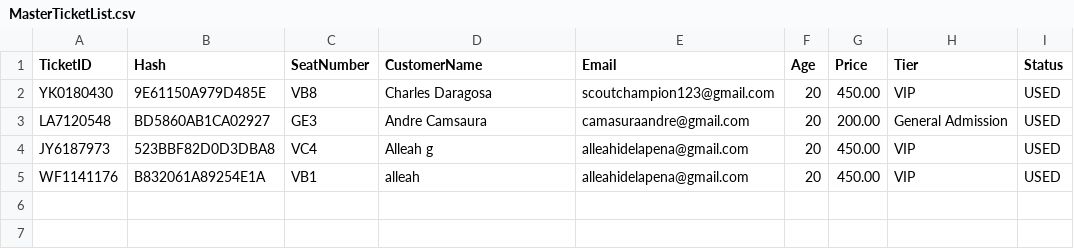
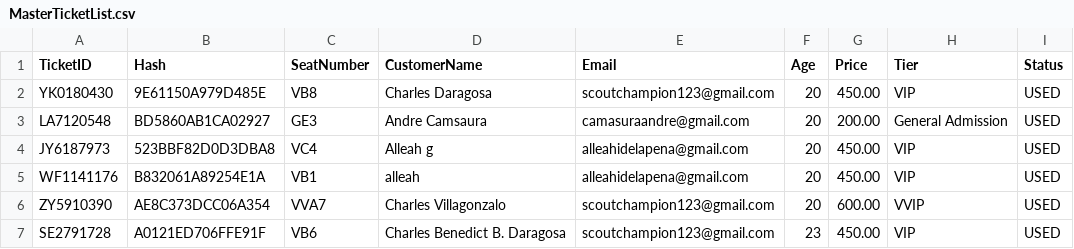
Before and after one commit to kworuu/concert-admission-system, a CSV file: MasterTicketList.csv, drawn as a sheet.

```diff
--- a/MasterTicketList.csv
+++ b/MasterTicketList.csv
@@ -5 +5,3 @@ JY6187973,523BBF82D0D3DBA8,VC4,Alleah g,alleahidelapena@gmail.com,20,450.00,VIP,
 WF1141176,B832061A89254E1A,VB1,alleah,alleahidelapena@gmail.com,20,450.00,VIP,USED
+ZY5910390,AE8C373DCC06A354,VVA7,Charles Villagonzalo,scoutchampion123@gmail.com,20,600.00,VVIP,USED
+SE2791728,A0121ED706FFE91F,VB6,Charles Benedict B. Daragosa,scoutchampion123@gmail.com,23,450.00,VIP,USED
```
Also changed, not shown: WildCats_Pub_Concert_for_a_CauseTicketsSold.csv, 6 other files.
